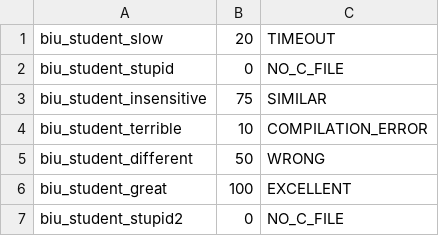
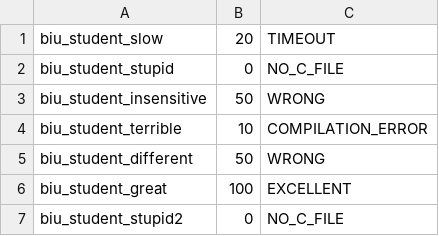
Before and after one commit to eladfixler/B, a CSV file: tests_ex22/tough_test/results.csv, drawn as a sheet.

```diff
--- a/tests_ex22/tough_test/results.csv
+++ b/tests_ex22/tough_test/results.csv
@@ -2,3 +2,3 @@ biu_student_slow,20,TIMEOUT
 biu_student_stupid,0,NO_C_FILE
-biu_student_insensitive,75,SIMILAR
+biu_student_insensitive,50,WRONG
 biu_student_terrible,10,COMPILATION_ERROR
```
Also changed, not shown: 2 other files.
